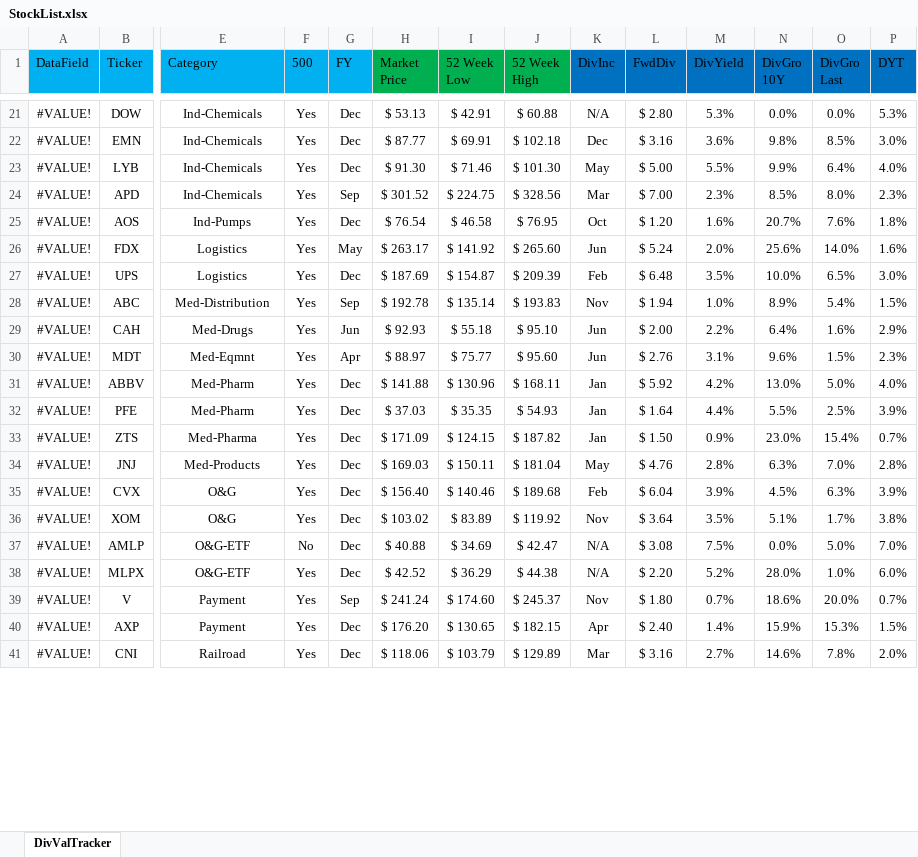
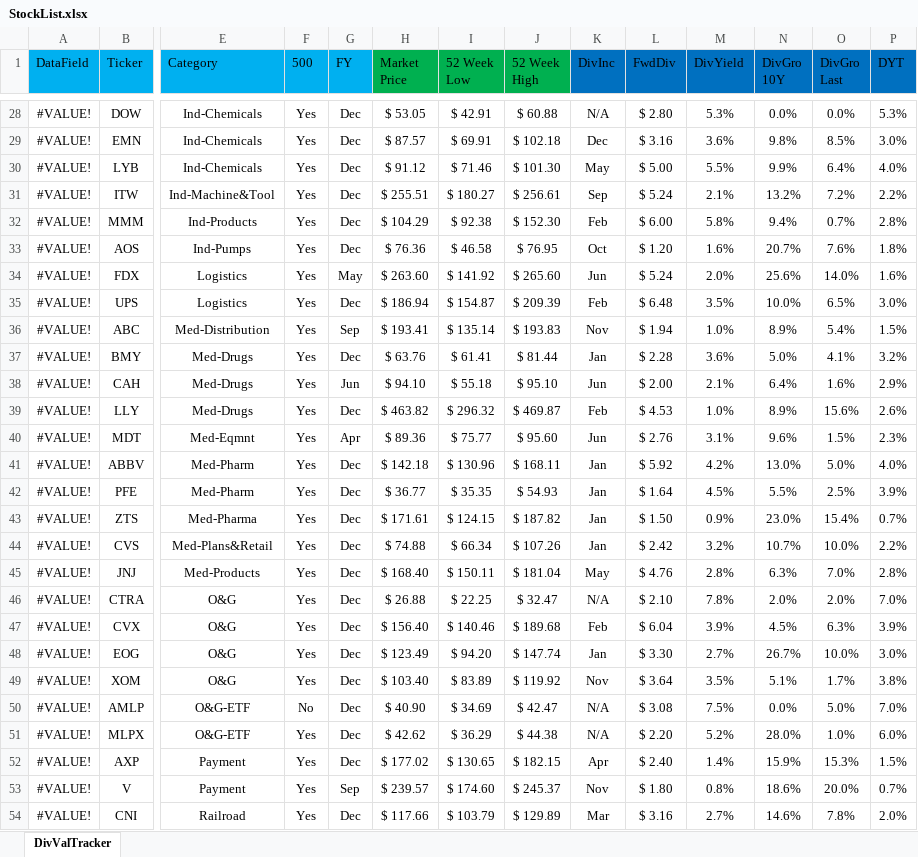
Before and after one commit to harveywargo2/Dividend-Value-Repo, an Excel workbook: StockList.xlsx, sheet DivValTracker, drawn as a sheet; only a part is shown, gaps mark what is left out; values as stored, in another font and other column widths than the file's, no borders; conditional formats and table styles not drawn; removed rows and columns are numbered as before the commit, all else as after; rows hold the shown columns only; the diff covers the shown part only; the diff names each change by its address in the sheet, - before the commit and + after, or states it on an @@ line.

```diff
--- a/StockList.xlsx (sheet DivValTracker)
+++ b/StockList.xlsx (sheet DivValTracker)
-H28 (Market Price): $ 53.13
+H28 (Market Price): $ 53.05
-H29 (Market Price): $ 87.77
+H29 (Market Price): $ 87.57
-H30 (Market Price): $ 91.30
+H30 (Market Price): $ 91.12
-row 24: #VALUE! | APD | Ind-Chemicals | Yes | Sep | $ 301.52 | $ 224.75 | $ 328.56 | Mar | $ 7.00 | 2.3% | 8.5% | 8.0% | 2.3%
+row 31: #VALUE! | ITW | Ind-Machine&Tool | Yes | Dec | $ 255.51 | $ 180.27 | $ 256.61 | Sep | $ 5.24 | 2.1% | 13.2% | 7.2% | 2.2%
+row 32: #VALUE! | MMM | Ind-Products | Yes | Dec | $ 104.29 | $ 92.38 | $ 152.30 | Feb | $ 6.00 | 5.8% | 9.4% | 0.7% | 2.8%
-H33 (Market Price): $ 76.54
+H33 (Market Price): $ 76.36
-H34 (Market Price): $ 263.17
+H34 (Market Price): $ 263.60
-H35 (Market Price): $ 187.69
+H35 (Market Price): $ 186.94
-H36 (Market Price): $ 192.78
+H36 (Market Price): $ 193.41
+row 37: #VALUE! | BMY | Med-Drugs | Yes | Dec | $ 63.76 | $ 61.41 | $ 81.44 | Jan | $ 2.28 | 3.6% | 5.0% | 4.1% | 3.2%
-H38 (Market Price): $ 92.93
+H38 (Market Price): $ 94.10
-M38 (DivYield): 2.2%
+M38 (DivYield): 2.1%
+row 39: #VALUE! | LLY | Med-Drugs | Yes | Dec | $ 463.82 | $ 296.32 | $ 469.87 | Feb | $ 4.53 | 1.0% | 8.9% | 15.6% | 2.6%
-H40 (Market Price): $ 88.97
+H40 (Market Price): $ 89.36
-H41 (Market Price): $ 141.88
+H41 (Market Price): $ 142.18
-H42 (Market Price): $ 37.03
+H42 (Market Price): $ 36.77
-M42 (DivYield): 4.4%
+M42 (DivYield): 4.5%
-H43 (Market Price): $ 171.09
+H43 (Market Price): $ 171.61
+row 44: #VALUE! | CVS | Med-Plans&Retail | Yes | Dec | $ 74.88 | $ 66.34 | $ 107.26 | Jan | $ 2.42 | 3.2% | 10.7% | 10.0% | 2.2%
-H45 (Market Price): $ 169.03
+H45 (Market Price): $ 168.40
+row 46: #VALUE! | CTRA | O&G | Yes | Dec | $ 26.88 | $ 22.25 | $ 32.47 | N/A | $ 2.10 | 7.8% | 2.0% | 2.0% | 7.0%
+row 48: #VALUE! | EOG | O&G | Yes | Dec | $ 123.49 | $ 94.20 | $ 147.74 | Jan | $ 3.30 | 2.7% | 26.7% | 10.0% | 3.0%
-H49 (Market Price): $ 103.02
+H49 (Market Price): $ 103.40
-H50 (Market Price): $ 40.88
+H50 (Market Price): $ 40.90
-H51 (Market Price): $ 42.52
+H51 (Market Price): $ 42.62
-row 39: #VALUE! | V | Payment | Yes | Sep | $ 241.24 | $ 174.60 | $ 245.37 | Nov | $ 1.80 | 0.7% | 18.6% | 20.0% | 0.7%
-H52 (Market Price): $ 176.20
+H52 (Market Price): $ 177.02
+row 53: #VALUE! | V | Payment | Yes | Sep | $ 239.57 | $ 174.60 | $ 245.37 | Nov | $ 1.80 | 0.8% | 18.6% | 20.0% | 0.7%
-H54 (Market Price): $ 118.06
+H54 (Market Price): $ 117.66
```
Also changed, not shown: 11 added rows, 17 removed rows and 82 edited cells elsewhere in this sheet, Dividend-Stock-Analysis/Stock-Sheets/EOG-2023-JUL.xlsx, 12 other files.
